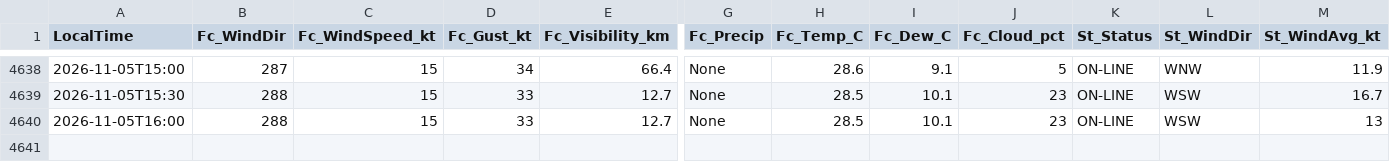
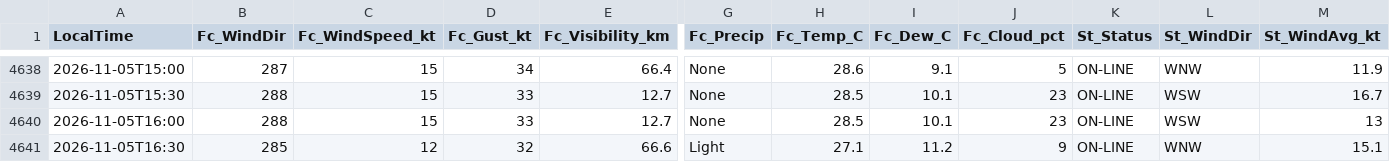
Before and after one commit to JuniorJoseph1981/FASX-Weather, a CSV file: data/forecast_log.csv, drawn as a sheet; only a part is shown, gaps mark what is left out; rows hold the shown columns only; the diff names each change by its address in the sheet, - before the commit and + after, or states it on an @@ line.

Commit message:
Log forecast 2026-11-05T16:30 (station)

```diff
--- a/data/forecast_log.csv
+++ b/data/forecast_log.csv
+row 4641: 2026-11-05T16:30 | 285 | 12 | 32 | 66.6 | Light | 27.1 | 11.2 | 9 | ON-LINE | WNW | 15.1
```
